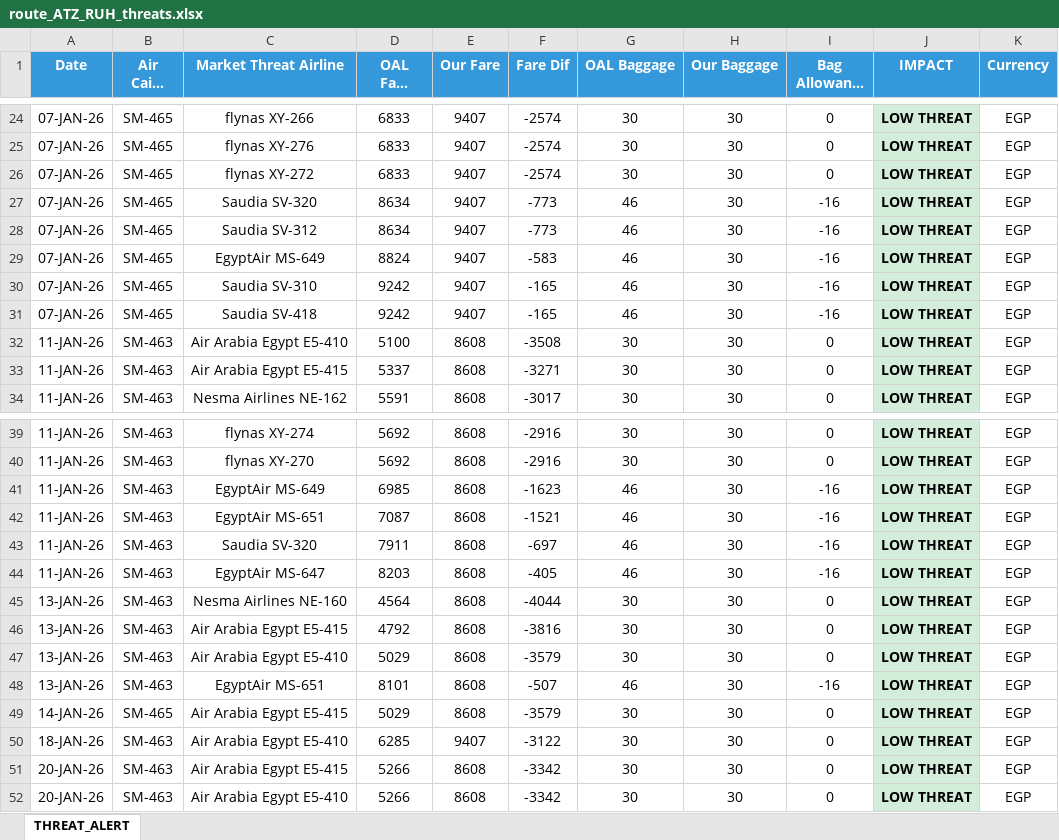
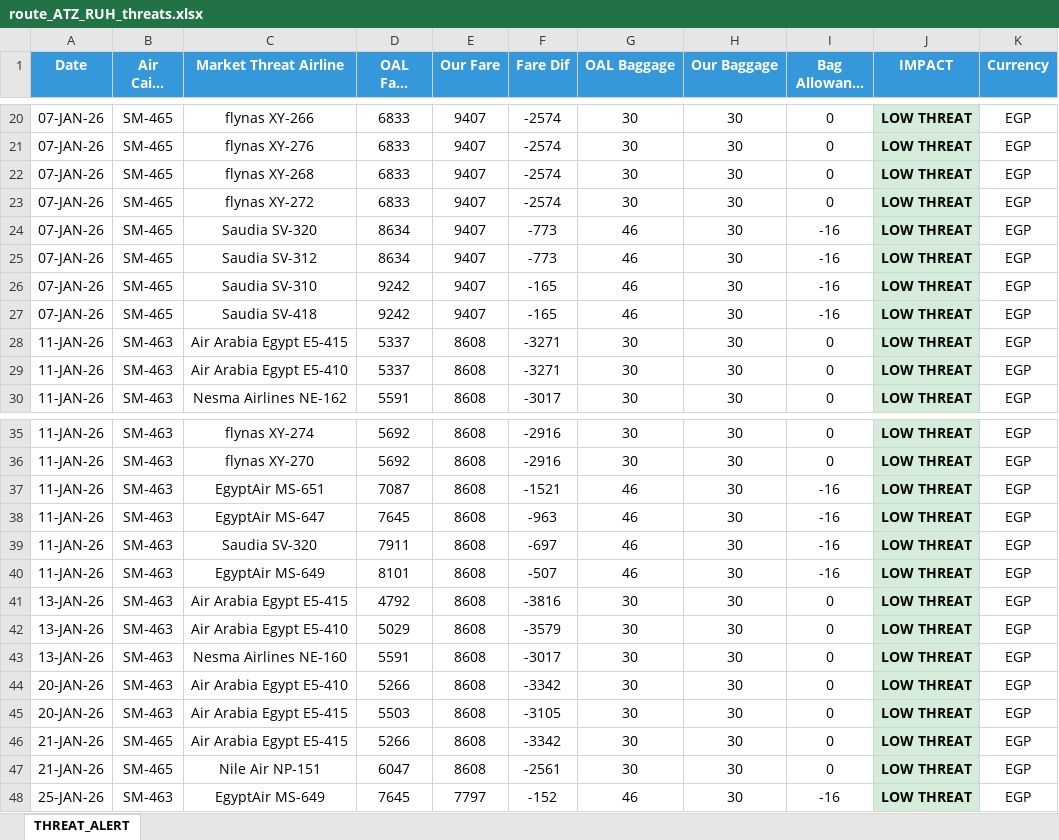
Before and after one commit to GHARIEB-AI/AirCairo, an Excel workbook: excel_routes/route_ATZ_RUH_threats.xlsx, sheet THREAT_ALERT, drawn as a sheet; only a part is shown, gaps mark what is left out; long unchanged cells end in …; values as stored, in another font and other column widths than the file's, no borders; removed rows and columns are numbered as before the commit, all else as after; the diff covers the shown part only; the diff names each change by its address in the sheet, - before the commit and + after, or states it on an @@ line.

```diff
--- a/excel_routes/route_ATZ_RUH_threats.xlsx (sheet THREAT_ALERT)
+++ b/excel_routes/route_ATZ_RUH_threats.xlsx (sheet THREAT_ALERT)
+row 22: 07-JAN-26 | SM-465 | flynas XY-268 | 6833 | 9407 | -2574 | 30 | 30 | 0 | LOW THREAT | EGP
-row 29: 07-JAN-26 | SM-465 | EgyptAir MS-649 | 8824 | 9407 | -583 | 46 | 30 | -16 | LOW THREAT | EGP
-row 32: 11-JAN-26 | SM-463 | Air Arabia Egypt E5-410 | 5100 | 8608 | -3508 | 30 | 30 | 0 | LOW THREAT | EGP
+row 29: 11-JAN-26 | SM-463 | Air Arabia Egypt E5-410 | 5337 | 8608 | -3271 | 30 | 30 | 0 | LOW THREAT | EGP
-row 41: 11-JAN-26 | SM-463 | EgyptAir MS-649 | 6985 | 8608 | -1623 | 46 | 30 | -16 | LOW THREAT | EGP
+row 38: 11-JAN-26 | SM-463 | EgyptAir MS-647 | 7645 | 8608 | -963 | 46 | 30 | -16 | LOW THREAT | EGP
-C40 (Market Threat Airline): EgyptAir MS-647
+C40 (Market Threat Airline): EgyptAir MS-649
-D40 (OAL Fare Threat): 8203
+D40 (OAL Fare Threat): 8101
-F40 (Fare Dif): -405
+F40 (Fare Dif): -507
-row 45: 13-JAN-26 | SM-463 | Nesma Airlines NE-160 | 4564 | 8608 | -4044 | 30 | 30 | 0 | LOW THREAT | EGP
-C43 (Market Threat Airline): EgyptAir MS-651
+C43 (Market Threat Airline): Nesma Airlines NE-160
-D43 (OAL Fare Threat): 8101
+D43 (OAL Fare Threat): 5591
-F43 (Fare Dif): -507
+F43 (Fare Dif): -3017
-G43 (OAL Baggage): 46
+G43 (OAL Baggage): 30
-I43 (Bag Allowance Dif): -16
+I43 (Bag Allowance Dif): 0
-row 49: 14-JAN-26 | SM-465 | Air Arabia Egypt E5-415 | 5029 | 8608 | -3579 | 30 | 30 | 0 | LOW THREAT | EGP
-row 50: 18-JAN-26 | SM-463 | Air Arabia Egypt E5-410 | 6285 | 9407 | -3122 | 30 | 30 | 0 | LOW THREAT | EGP
-row 51: 20-JAN-26 | SM-463 | Air Arabia Egypt E5-415 | 5266 | 8608 | -3342 | 30 | 30 | 0 | LOW THREAT | EGP
+row 45: 20-JAN-26 | SM-463 | Air Arabia Egypt E5-415 | 5503 | 8608 | -3105 | 30 | 30 | 0 | LOW THREAT | EGP
+row 46: 21-JAN-26 | SM-465 | Air Arabia Egypt E5-415 | 5266 | 8608 | -3342 | 30 | 30 | 0 | LOW THREAT | EGP
+row 47: 21-JAN-26 | SM-465 | Nile Air NP-151 | 6047 | 8608 | -2561 | 30 | 30 | 0 | LOW THREAT | EGP
+row 48: 25-JAN-26 | SM-463 | EgyptAir MS-649 | 7645 | 7797 | -152 | 46 | 30 | -16 | LOW THREAT | EGP
```
Also changed, not shown: 4 removed rows and 8 edited cells elsewhere in this sheet, excel_routes/LOAD_FACTOR_SUMMARY.xlsx, excel_routes/route_CAI_RUH_threats.xlsx, 40 other files.
